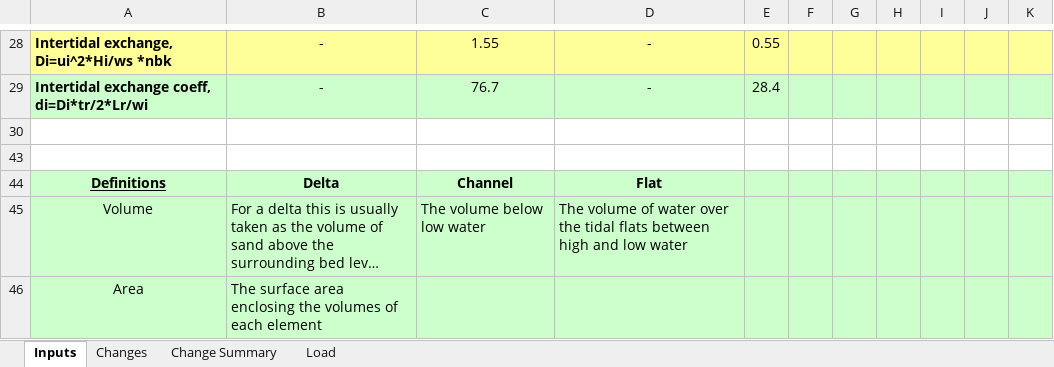
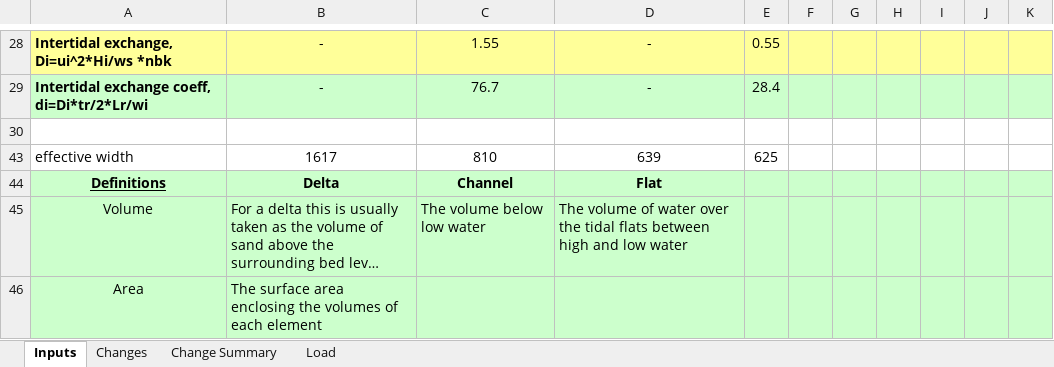
Before and after one commit to CoastalSEA/Asmita, an Excel workbook: Training exercise/Training exercise-Southampton/SW4e model parameters.xlsx, sheet Inputs, drawn as a sheet; only a part is shown, gaps mark what is left out; long unchanged cells end in …; values as stored, in another font and other column widths than the file's, no borders; the diff names each change by its address in the sheet, - before the commit and + after, or states it on an @@ line.

Commit message:
Added functions to allow Asmita to be run from the command line in silent mode (no UI) Added unit testing folder with functions and data for range of tests Updated manual Added option to plot centre-line to ChannelForm model
git-svn-id: svn://192.168.0.80/muiApps/Trunk/Asmita@167 5305ae0c-0cd9-424f-b575-fb45b188e99a

```diff
--- a/Training exercise/Training exercise-Southampton/SW4e model parameters.xlsx (sheet Inputs)
+++ b/Training exercise/Training exercise-Southampton/SW4e model parameters.xlsx (sheet Inputs)
-row 43: (empty)
+row 43: effective width | 1617 | 810 | 639 | 625
```
Also changed, not shown: Training exercise/Training exercise-Southampton/SW4e_results.xlsx, 32 other files.
